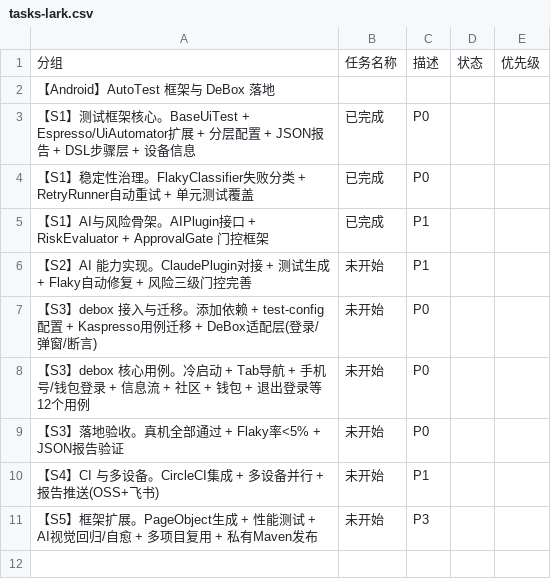
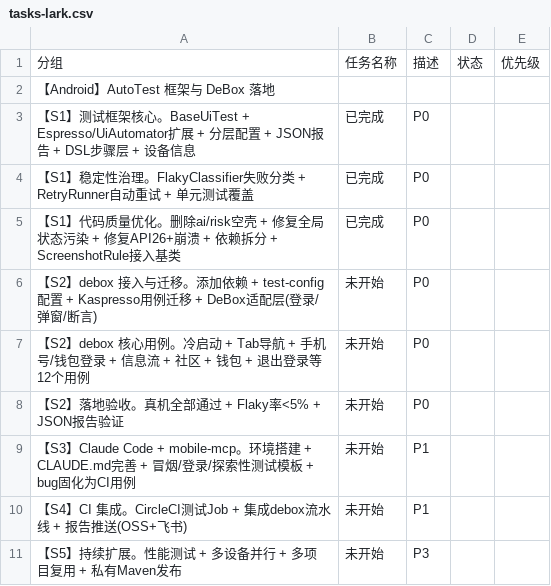
Before and after one commit to kai-db/autotest, a CSV file: docs/tasks-lark.csv, drawn as a sheet.

```diff
--- a/docs/tasks-lark.csv
+++ b/docs/tasks-lark.csv
@@ -4,8 +4,8 @@
   【S1】稳定性治理。FlakyClassifier失败分类 + RetryRunner自动重试 + 单元测试覆盖,已完成,P0
-  【S1】AI与风险骨架。AIPlugin接口 + RiskEvaluator + ApprovalGate 门控框架,已完成,P1
-  【S2】AI 能力实现。ClaudePlugin对接 + 测试生成 + Flaky自动修复 + 风险三级门控完善,未开始,P1
-  【S3】debox 接入与迁移。添加依赖 + test-config配置 + Kaspresso用例迁移 + DeBox适配层(登录/弹窗/断言),未开始,P0
-  【S3】debox 核心用例。冷启动 + Tab导航 + 手机号/钱包登录 + 信息流 + 社区 + 钱包 + 退出登录等12个用例,未开始,P0
-  【S3】落地验收。真机全部通过 + Flaky率<5% + JSON报告验证,未开始,P0
-  【S4】CI 与多设备。CircleCI集成 + 多设备并行 + 报告推送(OSS+飞书),未开始,P1
-  【S5】框架扩展。PageObject生成 + 性能测试 + AI视觉回归/自愈 + 多项目复用 + 私有Maven发布,未开始,P3
+  【S1】代码质量优化。删除ai/risk空壳 + 修复全局状态污染 + 修复API26+崩溃 + 依赖拆分 + ScreenshotRule接入基类,已完成,P0
+  【S2】debox 接入与迁移。添加依赖 + test-config配置 + Kaspresso用例迁移 + DeBox适配层(登录/弹窗/断言),未开始,P0
+  【S2】debox 核心用例。冷启动 + Tab导航 + 手机号/钱包登录 + 信息流 + 社区 + 钱包 + 退出登录等12个用例,未开始,P0
+  【S2】落地验收。真机全部通过 + Flaky率<5% + JSON报告验证,未开始,P0
+  【S3】Claude Code + mobile-mcp。环境搭建 + CLAUDE.md完善 + 冒烟/登录/探索性测试模板 + bug固化为CI用例,未开始,P1
+  【S4】CI 集成。CircleCI测试Job + 集成debox流水线 + 报告推送(OSS+飞书),未开始,P1
+  【S5】持续扩展。性能测试 + 多设备并行 + 多项目复用 + 私有Maven发布,未开始,P3
```
Also changed, not shown: 17 other files.
